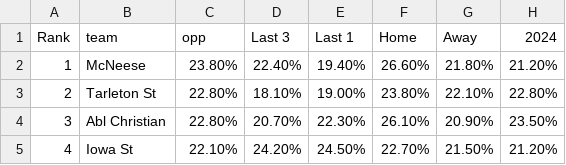
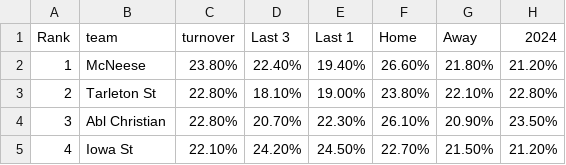
Before and after one commit to jagrest2/agrest-analytics, a CSV file: app/data/OPP_Data_V1.csv, drawn as a sheet; only a part is shown.

```diff
--- a/app/data/OPP_Data_V1.csv
+++ b/app/data/OPP_Data_V1.csv
@@ -1,2 +1,2 @@
-Rank,team,opp,Last 3,Last 1,Home,Away,2024
+Rank,team,turnover,Last 3,Last 1,Home,Away,2024
 1,McNeese,23.80%,22.40%,19.40%,26.60%,21.80%,21.20%
```
Also changed, not shown: app/data/TOV_Data_V1.csv, 2 other files.
